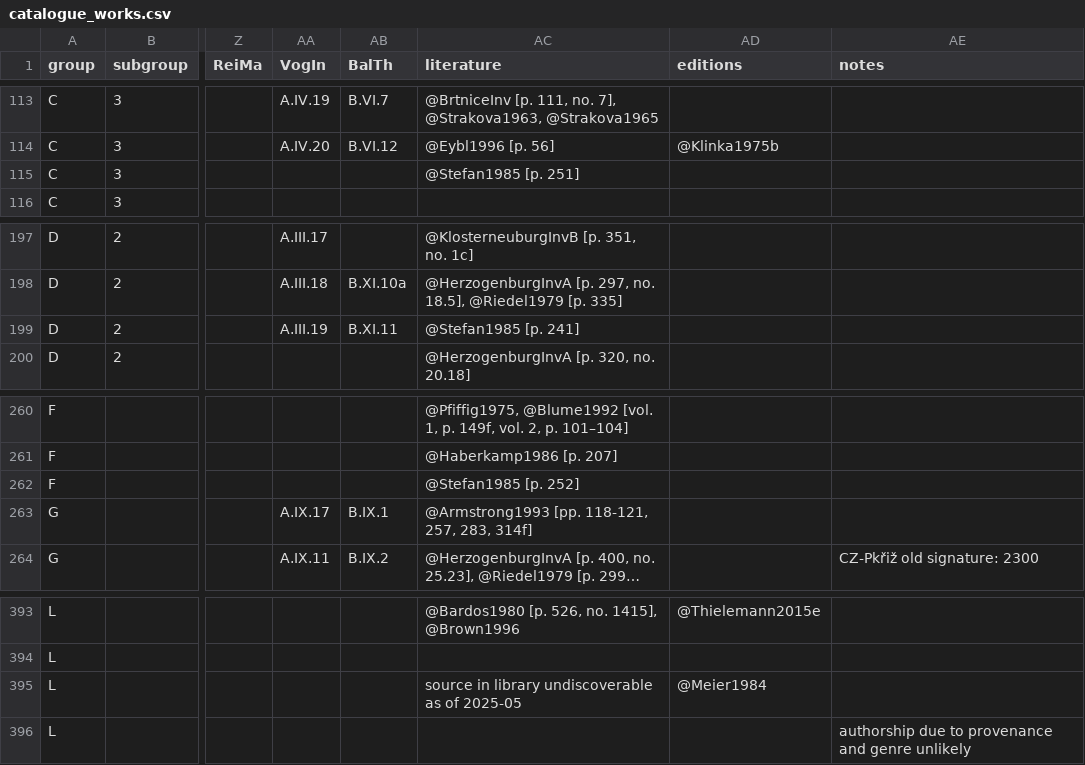
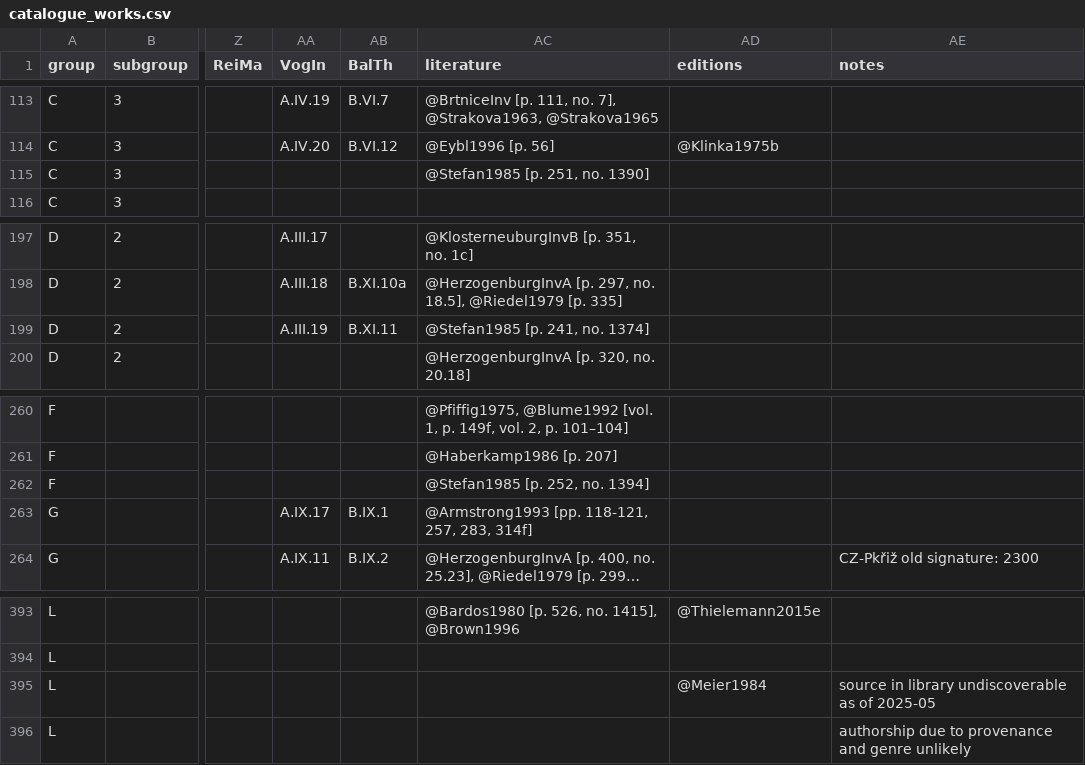
Before and after one commit to edition-esser-skala/tuma-catalogue-of-works, a CSV file: data/catalogue_works.csv, drawn as a sheet; only a part is shown, gaps mark what is left out; long unchanged cells end in …; the diff covers the shown part only; the diff names each change by its address in the sheet, - before the commit and + after, or states it on an @@ line.

```diff
--- a/data/catalogue_works.csv
+++ b/data/catalogue_works.csv
-AC115 (literature): @Stefan1985 [p. 251]
+AC115 (literature): @Stefan1985 [p. 251, no. 1390]
-AC199 (literature): @Stefan1985 [p. 241]
+AC199 (literature): @Stefan1985 [p. 241, no. 1374]
-AC262 (literature): @Stefan1985 [p. 252]
+AC262 (literature): @Stefan1985 [p. 252, no. 1394]
-AC395 (literature): source in library undiscoverable as of 2025-05
+AC395 (literature): (empty)
-AE395 (notes): (empty)
+AE395 (notes): source in library undiscoverable as of 2025-05
```
Also changed, not shown: 25 edited cells elsewhere in this file, 3 other files.
